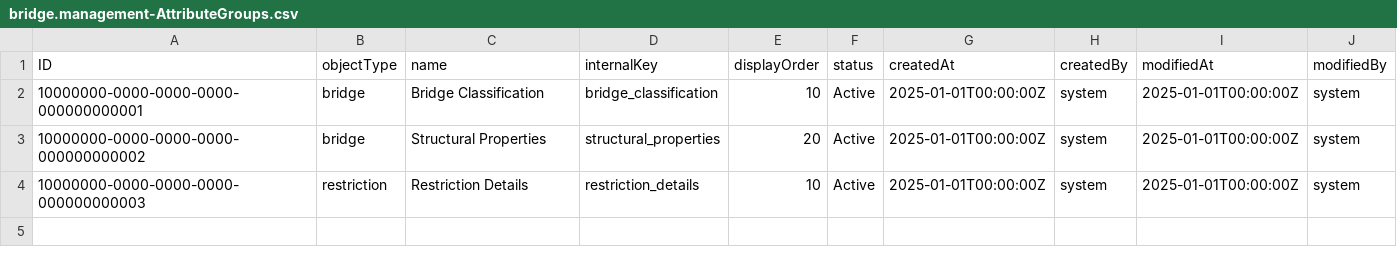
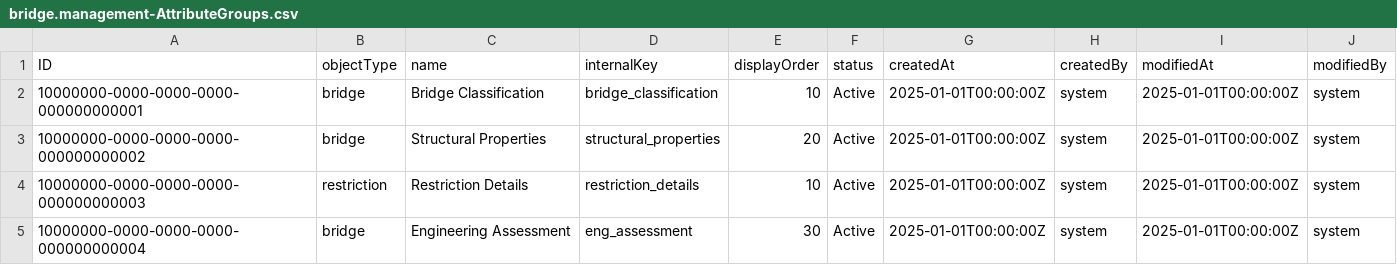
Before and after one commit to virinchy48/BridgeManagement, a CSV file: db/data/bridge.management-AttributeGroups.csv, drawn as a sheet; the diff names each change by its address in the sheet, - before the commit and + after, or states it on an @@ line.

```diff
--- a/db/data/bridge.management-AttributeGroups.csv
+++ b/db/data/bridge.management-AttributeGroups.csv
+row 5: 10000000-0000-0000-0000-000000000004 | bridge | Engineering Assessment | eng_assessment | 30 | Active | 2025-01-01T00:00:00Z | system | 2025-01-01T00:00:00Z | system
```
Also changed, not shown: db/data/bridge.management-AttributeAllowedValues.csv, db/data/bridge.management-AttributeDefinitions.csv, 10 other files.
